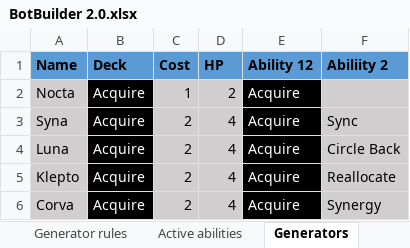
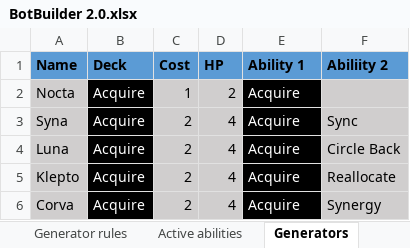
Before and after one commit to SJWDalglish/Fragment, an Excel workbook: Excel/BotBuilder 2.0.xlsx, sheet Generators, drawn as a sheet; only a part is shown; values as stored, in another font and other column widths than the file's, no borders; table styles not drawn; the diff names each change by its address in the sheet, - before the commit and + after, or states it on an @@ line.

```diff
--- a/Excel/BotBuilder 2.0.xlsx (sheet Generators)
+++ b/Excel/BotBuilder 2.0.xlsx (sheet Generators)
-E1: Ability 12
+E1: Ability 1
```
Also changed, not shown: sheet Bots, formulas that keep their value, 6 other files.
